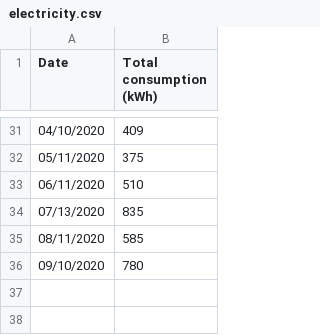
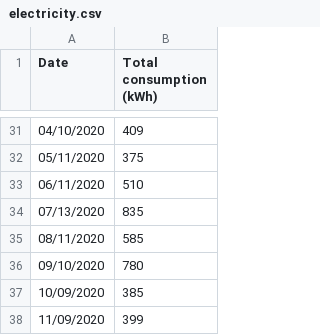
Before and after one commit to markoleszczak/markoleszczak.com, a CSV file: data/electricity.csv, drawn as a sheet; only a part is shown, gaps mark what is left out.

Commit message:
Update electricity.csv
Added October and November 2020 values

```diff
--- a/data/electricity.csv
+++ b/data/electricity.csv
@@ -36 +36,3 @@ Date,Total consumption (kWh)
 09/10/2020,780
+10/09/2020,385
+11/09/2020,399
```
